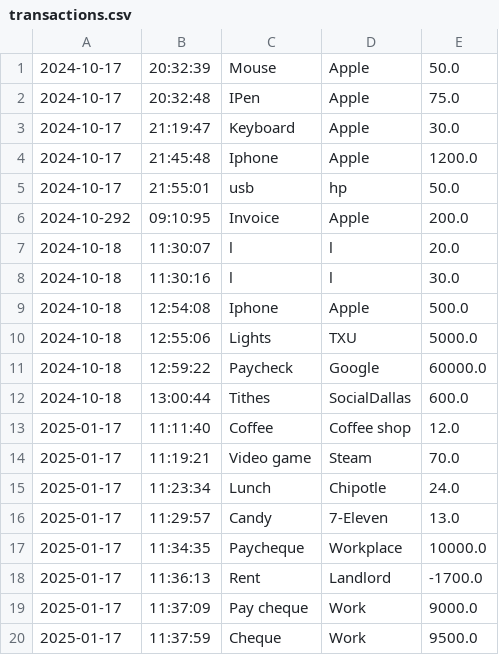
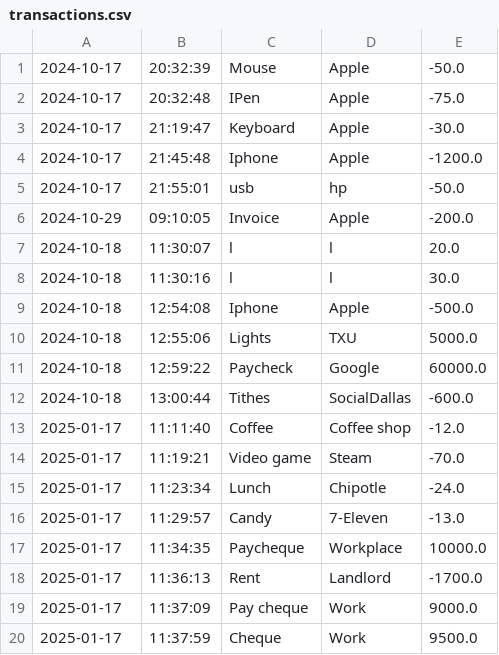
Before and after one commit to KadrianaFuller/AccoutingApplication, a CSV file: src/main/resources/transactions.csv, drawn as a sheet.

```diff
--- a/src/main/resources/transactions.csv
+++ b/src/main/resources/transactions.csv
@@ -1,17 +1,17 @@
-2024-10-17|20:32:39|Mouse|Apple|50.0
-2024-10-17|20:32:48|IPen|Apple|75.0
-2024-10-17|21:19:47|Keyboard|Apple|30.0
-2024-10-17|21:45:48|Iphone|Apple|1200.0
-2024-10-17|21:55:01|usb|hp|50.0
-2024-10-292|09:10:95|Invoice|Apple|200.0
+2024-10-17|20:32:39|Mouse|Apple|-50.0
+2024-10-17|20:32:48|IPen|Apple|-75.0
+2024-10-17|21:19:47|Keyboard|Apple|-30.0
+2024-10-17|21:45:48|Iphone|Apple|-1200.0
+2024-10-17|21:55:01|usb|hp|-50.0
+2024-10-29|09:10:05|Invoice|Apple|-200.0
 2024-10-18|11:30:07|l|l|20.0
 2024-10-18|11:30:16|l|l|30.0
-2024-10-18|12:54:08|Iphone|Apple|500.0
+2024-10-18|12:54:08|Iphone|Apple|-500.0
 2024-10-18|12:55:06|Lights|TXU|5000.0
 2024-10-18|12:59:22|Paycheck|Google|60000.0
-2024-10-18|13:00:44|Tithes|SocialDallas|600.0
-2025-01-17|11:11:40|Coffee|Coffee shop|12.0
-2025-01-17|11:19:21|Video game|Steam|70.0
-2025-01-17|11:23:34|Lunch|Chipotle|24.0
-2025-01-17|11:29:57|Candy |7-Eleven|13.0
+2024-10-18|13:00:44|Tithes|SocialDallas|-600.0
+2025-01-17|11:11:40|Coffee|Coffee shop|-12.0
+2025-01-17|11:19:21|Video game|Steam|-70.0
+2025-01-17|11:23:34|Lunch|Chipotle|-24.0
+2025-01-17|11:29:57|Candy |7-Eleven|-13.0
 2025-01-17|11:34:35|Paycheque|Workplace|10000.0
```
Also changed, not shown: 5 other files.
